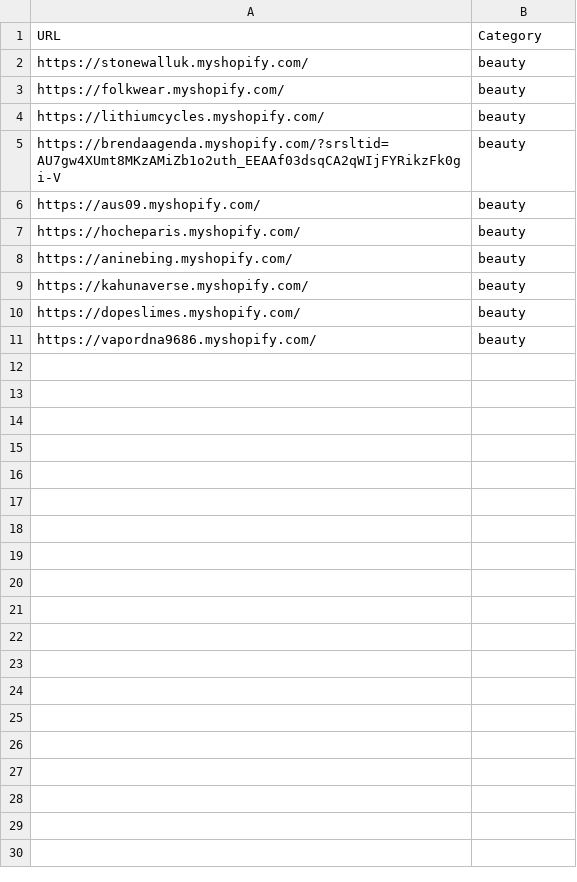
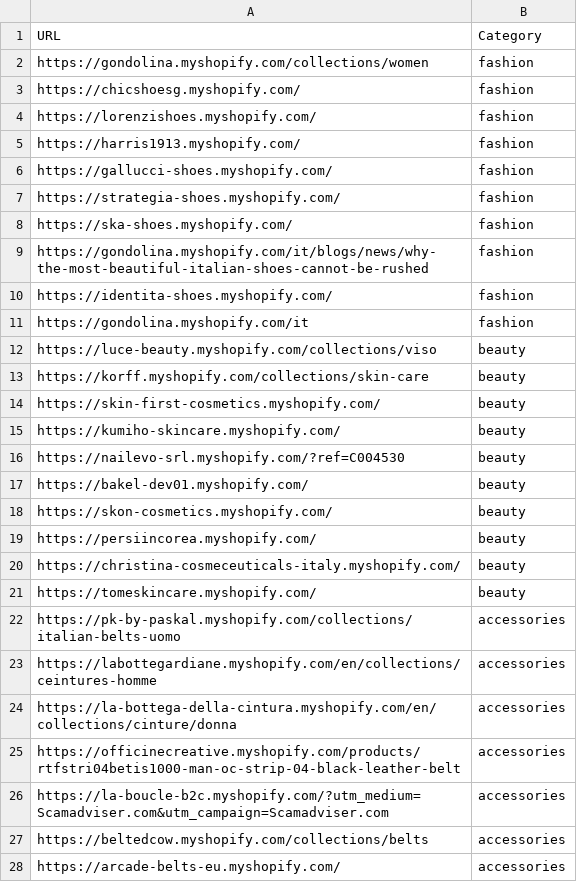
Before and after one commit to LOOKALIKE-AI/Leads, a CSV file: brands.csv, drawn as a sheet; only a part is shown; the diff covers the shown part only.

```diff
--- a/brands.csv
+++ b/brands.csv
@@ -1,11 +1,28 @@
 URL,Category
-https://stonewalluk.myshopify.com/,beauty
-https://folkwear.myshopify.com/,beauty
-https://lithiumcycles.myshopify.com/,beauty
-https://brendaagenda.myshopify.com/?srsltid=AU7gw4XUmt8MKzAMiZb1o2uth_EEAAf03dsqCA2qWIjFYRikzFk0gi-V,beauty
-https://aus09.myshopify.com/,beauty
-https://hocheparis.myshopify.com/,beauty
-https://aninebing.myshopify.com/,beauty
-https://kahunaverse.myshopify.com/,beauty
-https://dopeslimes.myshopify.com/,beauty
-https://vapordna9686.myshopify.com/,beauty
+https://gondolina.myshopify.com/collections/women,fashion
+https://chicshoesg.myshopify.com/,fashion
+https://lorenzishoes.myshopify.com/,fashion
+https://harris1913.myshopify.com/,fashion
+https://gallucci-shoes.myshopify.com/,fashion
+https://strategia-shoes.myshopify.com/,fashion
+https://ska-shoes.myshopify.com/,fashion
+https://gondolina.myshopify.com/it/blogs/news/why-the-most-beautiful-italian-shoes-cannot-be-rushed,fashion
+https://identita-shoes.myshopify.com/,fashion
+https://gondolina.myshopify.com/it,fashion
+https://luce-beauty.myshopify.com/collections/viso,beauty
+https://korff.myshopify.com/collections/skin-care,beauty
+https://skin-first-cosmetics.myshopify.com/,beauty
+https://kumiho-skincare.myshopify.com/,beauty
+https://nailevo-srl.myshopify.com/?ref=C004530,beauty
+https://bakel-dev01.myshopify.com/,beauty
+https://skon-cosmetics.myshopify.com/,beauty
+https://persiincorea.myshopify.com/,beauty
+https://christina-cosmeceuticals-italy.myshopify.com/,beauty
+https://tomeskincare.myshopify.com/,beauty
+https://pk-by-paskal.myshopify.com/collections/italian-belts-uomo,accessories
+https://labottegardiane.myshopify.com/en/collections/ceintures-homme,accessories
+https://la-bottega-della-cintura.myshopify.com/en/collections/cinture/donna,accessories
+https://officinecreative.myshopify.com/products/rtfstri04betis1000-man-oc-strip-04-black-leather-belt,accessories
+https://la-boucle-b2c.myshopify.com/?utm_medium=Scamadviser.com&utm_campaign=Scamadviser.com,accessories
+https://beltedcow.myshopify.com/collections/belts,accessories
+https://arcade-belts-eu.myshopify.com/,accessories
```
Also changed, not shown: 13 added rows elsewhere in this file, leads.csv.
